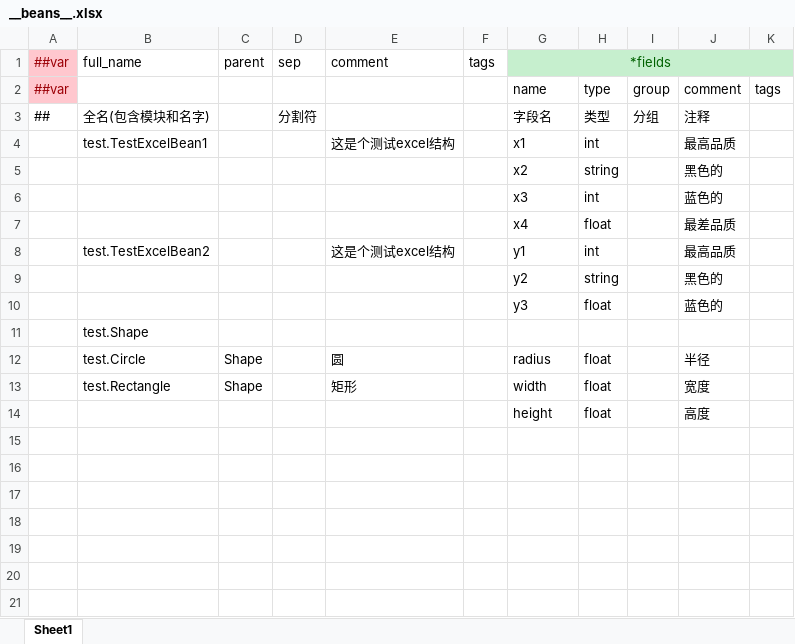
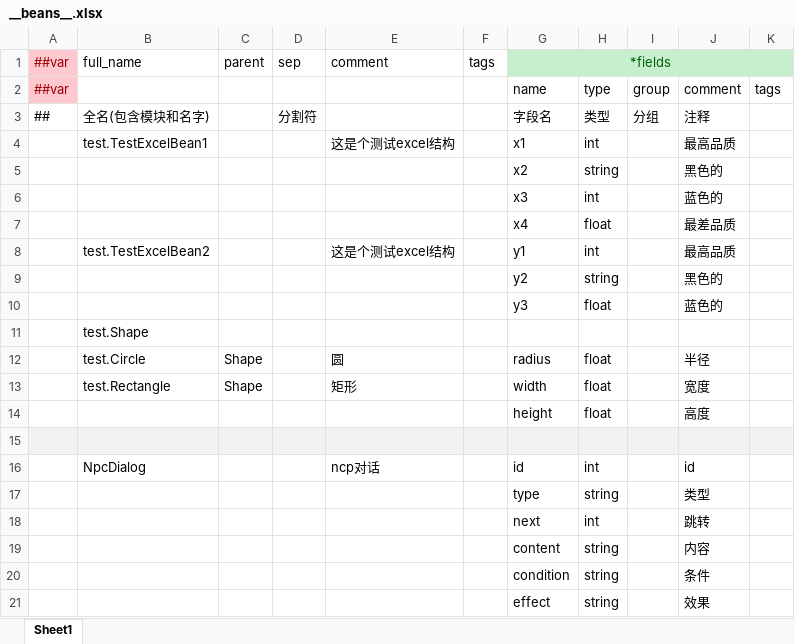
Before and after one commit to MeKaKu/GameJam-wy2023, an Excel workbook: GameJam-wy2023/Plugins/LuBan/Configs/Datas/__beans__.xlsx, sheet Sheet1, drawn as a sheet; values as stored, in another font and other column widths than the file's, no borders; the diff names each change by its address in the sheet, - before the commit and + after, or states it on an @@ line.

```diff
--- a/GameJam-wy2023/Plugins/LuBan/Configs/Datas/__beans__.xlsx (sheet Sheet1)
+++ b/GameJam-wy2023/Plugins/LuBan/Configs/Datas/__beans__.xlsx (sheet Sheet1)
+row 15: (empty)
+row 16:  | NpcDialog |  |  | ncp对话 |  | id | int |  | id
+row 17:  |  |  |  |  |  | type | string |  | 类型
+row 18:  |  |  |  |  |  | next | int |  | 跳转
+row 19:  |  |  |  |  |  | content | string |  | 内容
+row 20:  |  |  |  |  |  | condition | string |  | 条件
+row 21:  |  |  |  |  |  | effect | string |  | 效果
```
Also changed, not shown: GameJam-wy2023/Plugins/LuBan/Configs/Datas/__enums__.xlsx, GameJam-wy2023/Plugins/LuBan/Configs/Datas/__tables__.xlsx, 25 other files.
